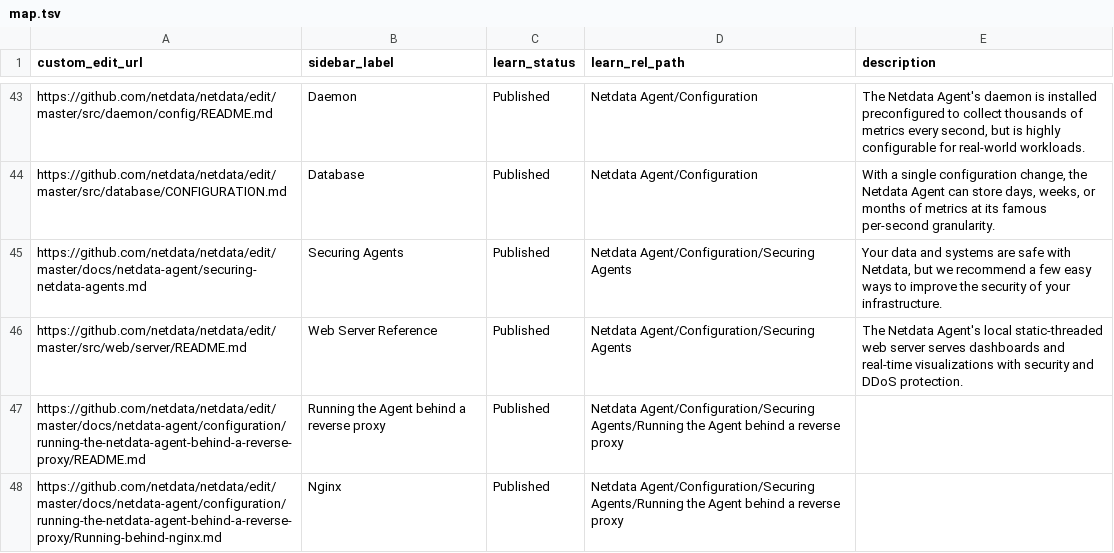
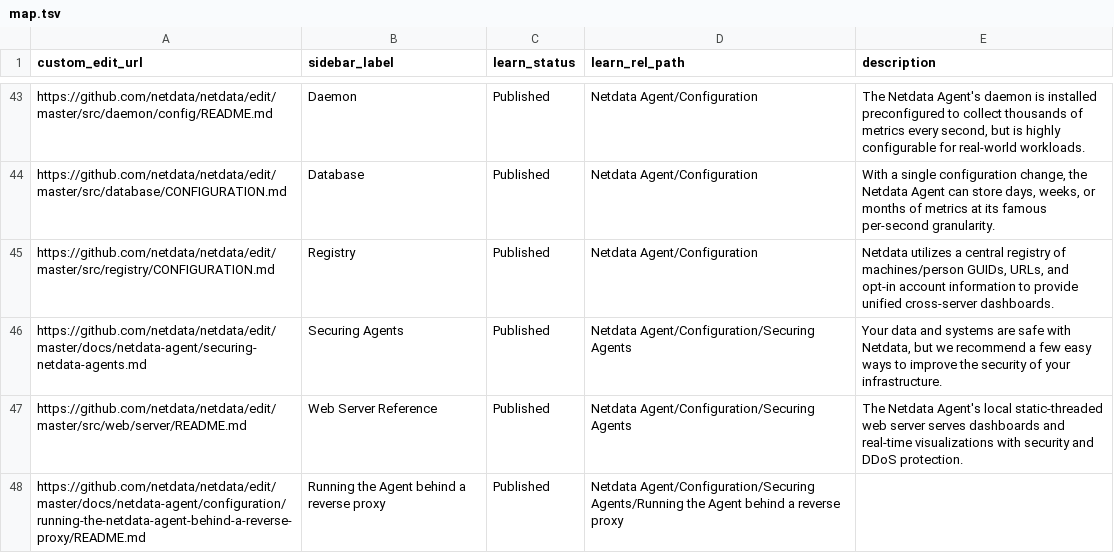
Before and after one commit to netdata/learn, a TSV file: map.tsv, drawn as a sheet; only a part is shown, gaps mark what is left out; the shorter side is filled out with more unchanged rows; the diff names each change by its address in the sheet, - before the commit and + after, or states it on an @@ line.

Commit message:
Update map.tsv

```diff
--- a/map.tsv
+++ b/map.tsv
+row 45: https://github.com/netdata/netdata/edit/master/src/registry/CONFIGURATION.md | Registry | Published | Netdata Agent/Configuration | Netdata utilizes a central registry of machines/person GUIDs, URLs, and opt-in account information to provide unified cross-server dashboards.
```
